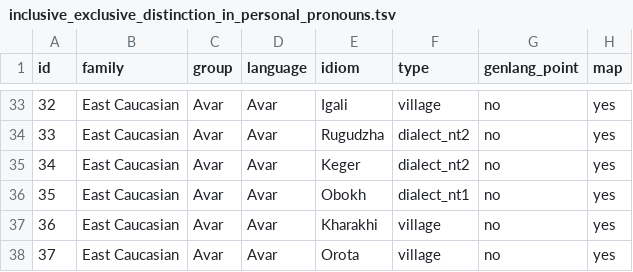
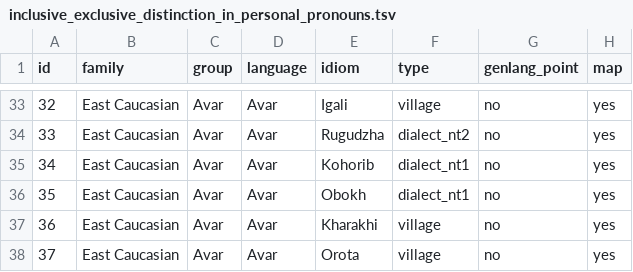
Before and after one commit to LingConLab/TALD, a TSV file: data/orig_table/inclusive_exclusive_distinction_in_personal_pronouns.tsv, drawn as a sheet; only a part is shown, gaps mark what is left out; the diff names each change by its address in the sheet, - before the commit and + after, or states it on an @@ line.

```diff
--- a/data/orig_table/inclusive_exclusive_distinction_in_personal_pronouns.tsv
+++ b/data/orig_table/inclusive_exclusive_distinction_in_personal_pronouns.tsv
-E35 (idiom): Keger
+E35 (idiom): Kohorib
-F35 (type): dialect_nt2
+F35 (type): dialect_nt1
```
Also changed, not shown: data/orig_table/gender_agreement_slot.tsv, data/orig_table/numeral_bases.tsv, 1 other file.
